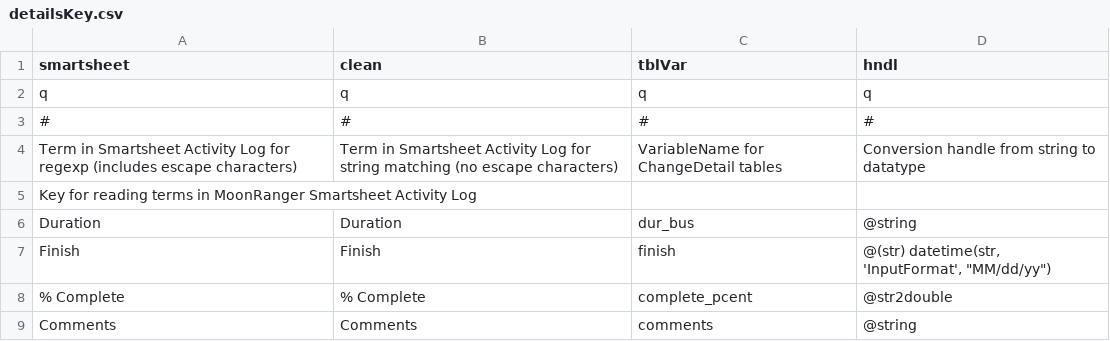
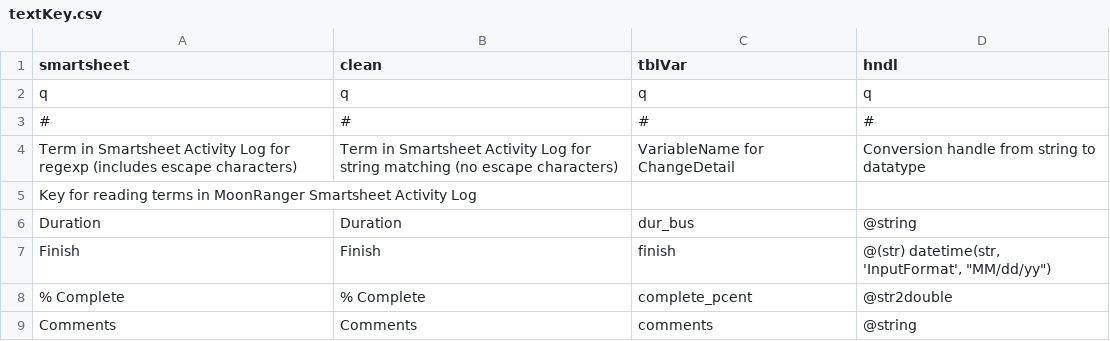
Before and after one commit to skm5107/GeneralTools, a CSV file: SmartSheet/@ChangeDetail/textKey.csv (was SmartSheet/@ChangeDetail/detailsKey.csv), drawn as a sheet; only a part is shown.

Commit message:
Passing Action object in ChangeLog table

```diff
--- a/SmartSheet/@ChangeDetail/detailsKey.csv
+++ b/SmartSheet/@ChangeDetail/textKey.csv
@@ -3,3 +3,3 @@ q,q,q,q
 #,#,#,#
-Term in Smartsheet Activity Log for regexp (includes escape characters),Term in Smartsheet Activity Log for string matching (no escape characters),VariableName for ChangeDetail tables,Conversion handle from string to datatype
+Term in Smartsheet Activity Log for regexp (includes escape characters),Term in Smartsheet Activity Log for string matching (no escape characters),VariableName for ChangeDetail,Conversion handle from string to datatype
 Key for reading terms in MoonRanger Smartsheet Activity Log,,,
```
Also changed, not shown: 9 other files.
